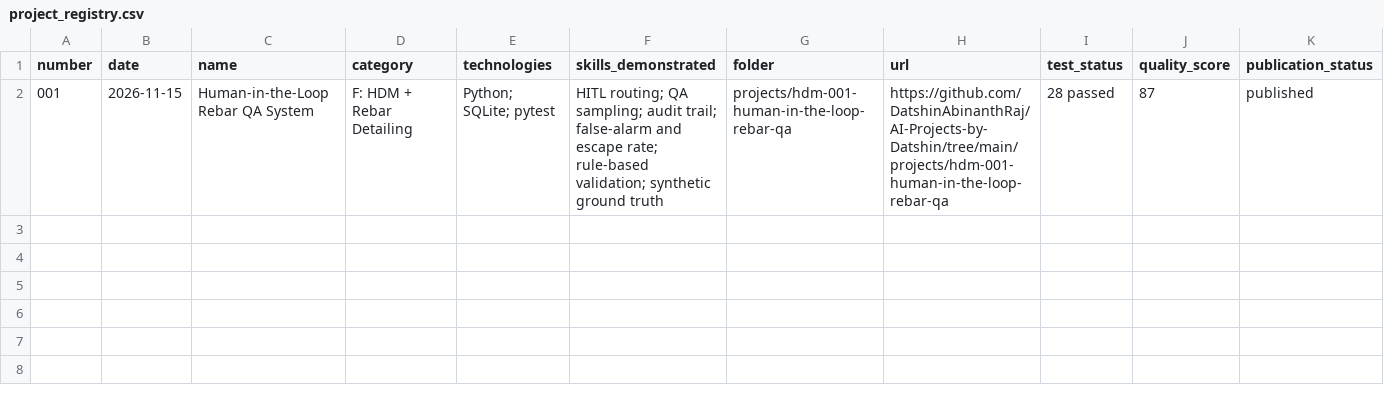
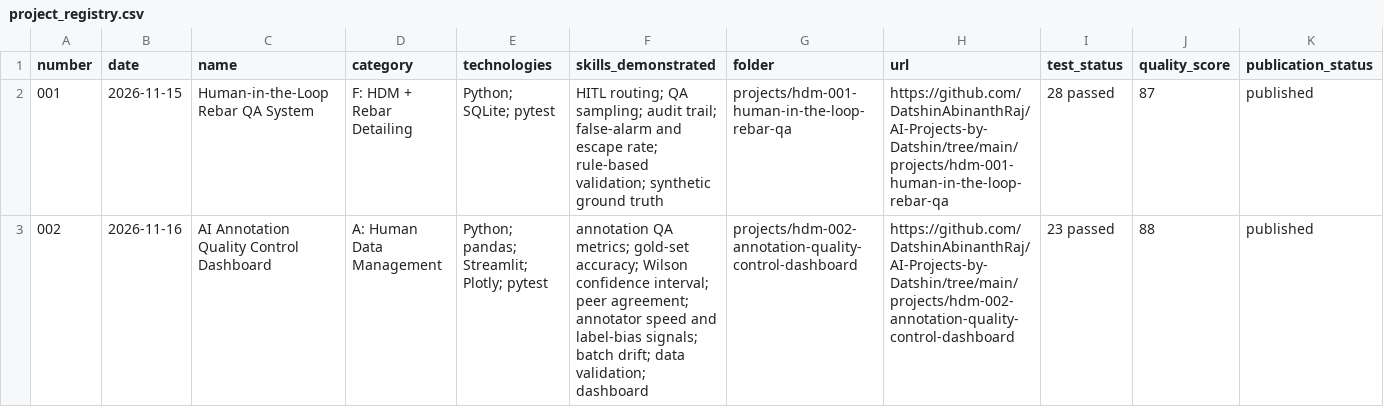
Before and after one commit to DatshinAbinanthRaj/AI-Projects-by-Datshin, a CSV file: project_registry.csv, drawn as a sheet.

```diff
--- a/project_registry.csv
+++ b/project_registry.csv
@@ -2 +2,2 @@ number,date,name,category,technologies,skills_demonstrated,folder,url,test_statu
 001,2026-11-15,Human-in-the-Loop Rebar QA System,F: HDM + Rebar Detailing,Python; SQLite; pytest,HITL routing; QA sampling; audit trail; false-alarm and escape rate; rule-based validation; synthetic ground truth,projects/hdm-001-human-in-the-loop-rebar-qa,https://github.com/DatshinAbinanthRaj/AI-Projects-by-Datshin/tree/main/projects/hdm-001-human-in-the-loop-rebar-qa,28 passed,87,published
+002,2026-11-16,AI Annotation Quality Control Dashboard,A: Human Data Management,Python; pandas; Streamlit; Plotly; pytest,annotation QA metrics; gold-set accuracy; Wilson confidence interval; peer agreement; annotator speed and label-bias signals; batch drift; data validation; dashboard,projects/hdm-002-annotation-quality-control-dashboard,https://github.com/DatshinAbinanthRaj/AI-Projects-by-Datshin/tree/main/projects/hdm-002-annotation-quality-control-dashboard,23 passed,88,published
```
Also changed, not shown: 23 other files.
